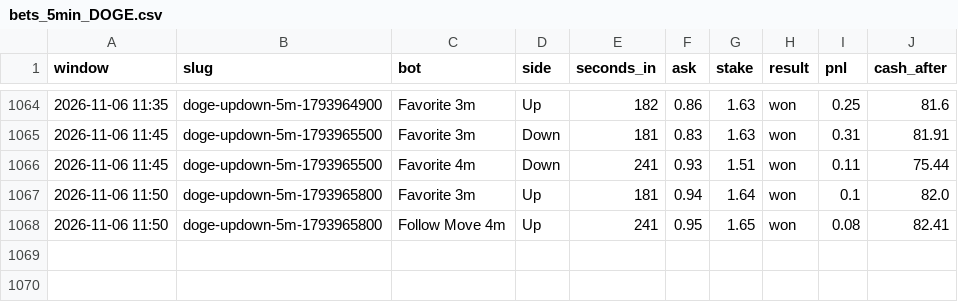
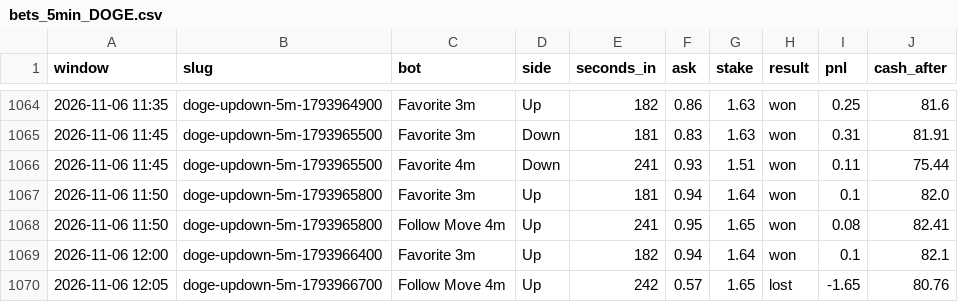
Before and after one commit to skeatonbeat-bot/bot-lab, a CSV file: live/bets_5min_DOGE.csv, drawn as a sheet; only a part is shown, gaps mark what is left out.

```diff
--- a/live/bets_5min_DOGE.csv
+++ b/live/bets_5min_DOGE.csv
@@ -1068 +1068,3 @@ window,slug,bot,side,seconds_in,ask,stake,result,pnl,cash_after
 2026-11-06 11:50,doge-updown-5m-1793965800,Follow Move 4m,Up,241,0.95,1.65,won,0.08,82.41
+2026-11-06 12:00,doge-updown-5m-1793966400,Favorite 3m,Up,182,0.94,1.64,won,0.1,82.1
+2026-11-06 12:05,doge-updown-5m-1793966700,Follow Move 4m,Up,242,0.57,1.65,lost,-1.65,80.76
```
Also changed, not shown: live/bets_5min.csv, live/bets_5min_SOL.csv, 7 other files.
